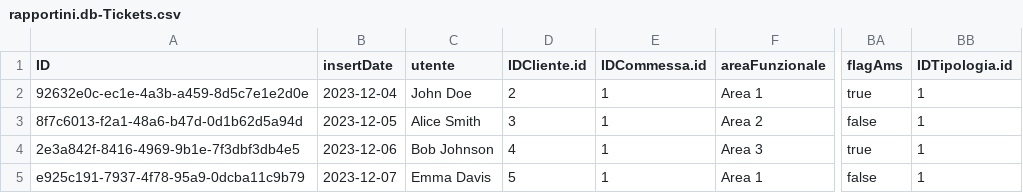
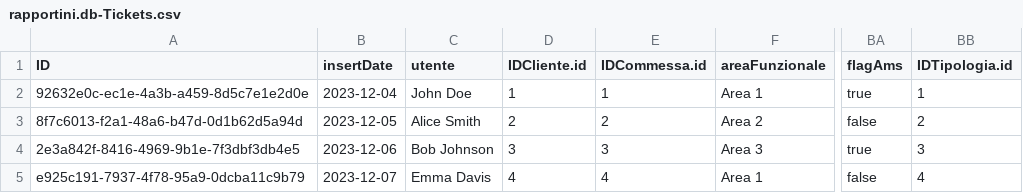
Before and after one commit to Halid04/Regesta-Rapportini, a CSV file: db/data/rapportini.db-Tickets.csv, drawn as a sheet; only a part is shown, gaps mark what is left out; the diff names each change by its address in the sheet, - before the commit and + after, or states it on an @@ line.

```diff
--- a/db/data/rapportini.db-Tickets.csv
+++ b/db/data/rapportini.db-Tickets.csv
-D2 (IDCliente.id): 2
+D2 (IDCliente.id): 1
-D3 (IDCliente.id): 3
+D3 (IDCliente.id): 2
-E3 (IDCommessa.id): 1
+E3 (IDCommessa.id): 2
-BB3 (IDTipologia.id): 1
+BB3 (IDTipologia.id): 2
-D4 (IDCliente.id): 4
+D4 (IDCliente.id): 3
-E4 (IDCommessa.id): 1
+E4 (IDCommessa.id): 3
-BB4 (IDTipologia.id): 1
+BB4 (IDTipologia.id): 3
-D5 (IDCliente.id): 5
+D5 (IDCliente.id): 4
-E5 (IDCommessa.id): 1
+E5 (IDCommessa.id): 4
-BB5 (IDTipologia.id): 1
+BB5 (IDTipologia.id): 4
```
Also changed, not shown: db/data/rapportini.db-Tipologia.csv, 5 other files.
